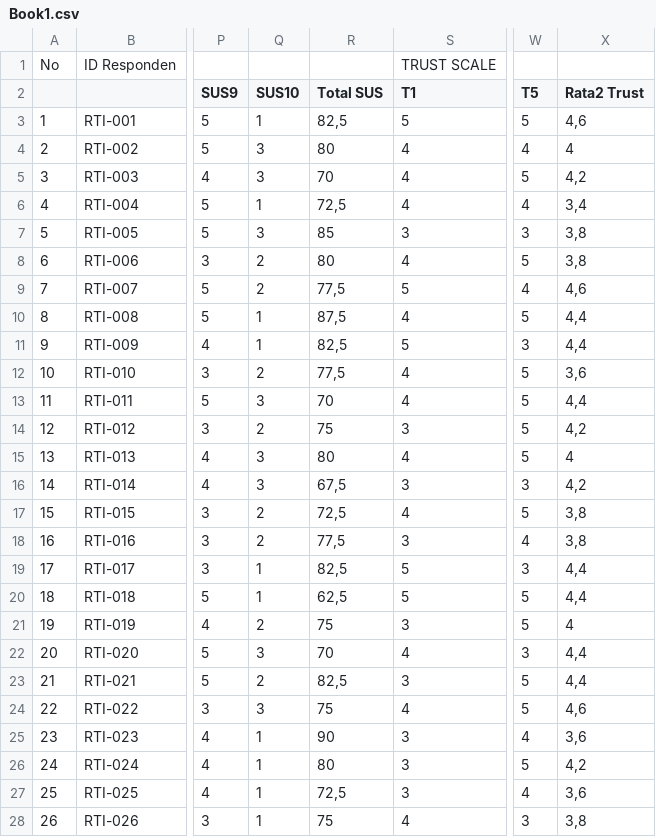
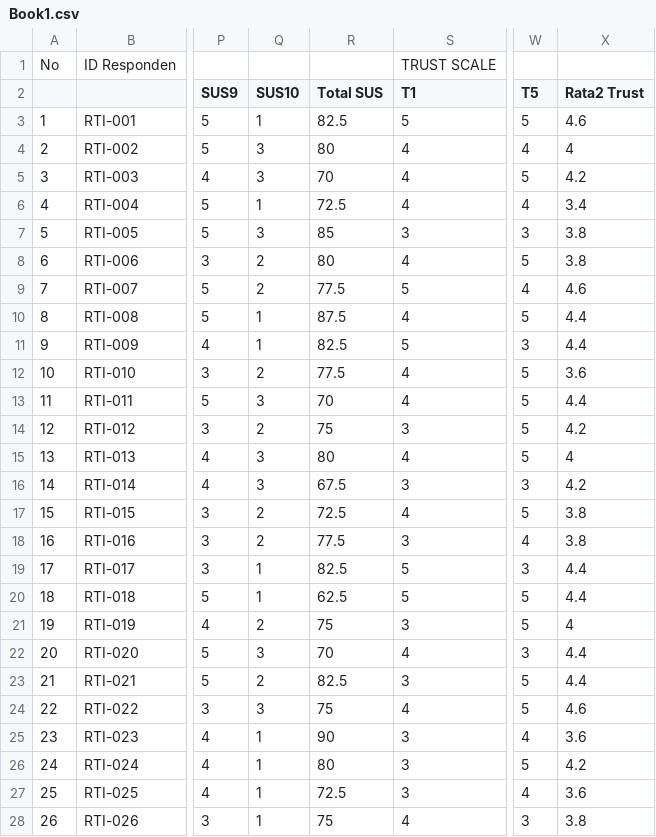
Before and after one commit to ademiko/rti-20252-240202827, a CSV file: example-riset-directory/04-data/Book1.csv, drawn as a sheet; only a part is shown, gaps mark what is left out; the diff covers the shown part only; the diff names each change by its address in the sheet, - before the commit and + after, or states it on an @@ line.

Commit message:
Update Book1.csv

```diff
--- a/example-riset-directory/04-data/Book1.csv
+++ b/example-riset-directory/04-data/Book1.csv
-R3 (Total SUS): 82,5
+R3 (Total SUS): 82.5
-X3 (Rata2 Trust): 4,6
+X3 (Rata2 Trust): 4.6
-X5 (Rata2 Trust): 4,2
+X5 (Rata2 Trust): 4.2
-R6 (Total SUS): 72,5
+R6 (Total SUS): 72.5
-X6 (Rata2 Trust): 3,4
+X6 (Rata2 Trust): 3.4
-X7:X8 (Rata2 Trust): 3,8
+X7:X8 (Rata2 Trust): 3.8
-R9 (Total SUS): 77,5
+R9 (Total SUS): 77.5
-X9 (Rata2 Trust): 4,6
+X9 (Rata2 Trust): 4.6
-R10 (Total SUS): 87,5
+R10 (Total SUS): 87.5
-X10:X11 (Rata2 Trust): 4,4
+X10:X11 (Rata2 Trust): 4.4
-R11 (Total SUS): 82,5
+R11 (Total SUS): 82.5
-R12 (Total SUS): 77,5
+R12 (Total SUS): 77.5
-X12 (Rata2 Trust): 3,6
+X12 (Rata2 Trust): 3.6
-X13 (Rata2 Trust): 4,4
+X13 (Rata2 Trust): 4.4
-X14 (Rata2 Trust): 4,2
+X14 (Rata2 Trust): 4.2
-R16 (Total SUS): 67,5
+R16 (Total SUS): 67.5
-X16 (Rata2 Trust): 4,2
+X16 (Rata2 Trust): 4.2
-R17 (Total SUS): 72,5
+R17 (Total SUS): 72.5
-X17:X18 (Rata2 Trust): 3,8
+X17:X18 (Rata2 Trust): 3.8
-R18 (Total SUS): 77,5
+R18 (Total SUS): 77.5
-R19 (Total SUS): 82,5
+R19 (Total SUS): 82.5
-X19:X20 (Rata2 Trust): 4,4
+X19:X20 (Rata2 Trust): 4.4
-R20 (Total SUS): 62,5
+R20 (Total SUS): 62.5
-X22:X23 (Rata2 Trust): 4,4
+X22:X23 (Rata2 Trust): 4.4
-R23 (Total SUS): 82,5
+R23 (Total SUS): 82.5
-X24 (Rata2 Trust): 4,6
+X24 (Rata2 Trust): 4.6
-X25 (Rata2 Trust): 3,6
+X25 (Rata2 Trust): 3.6
-X26 (Rata2 Trust): 4,2
+X26 (Rata2 Trust): 4.2
-R27 (Total SUS): 72,5
+R27 (Total SUS): 72.5
-X27 (Rata2 Trust): 3,6
+X27 (Rata2 Trust): 3.6
-X28 (Rata2 Trust): 3,8
+X28 (Rata2 Trust): 3.8
```
Also changed, not shown: 57 edited cells elsewhere in this file.
